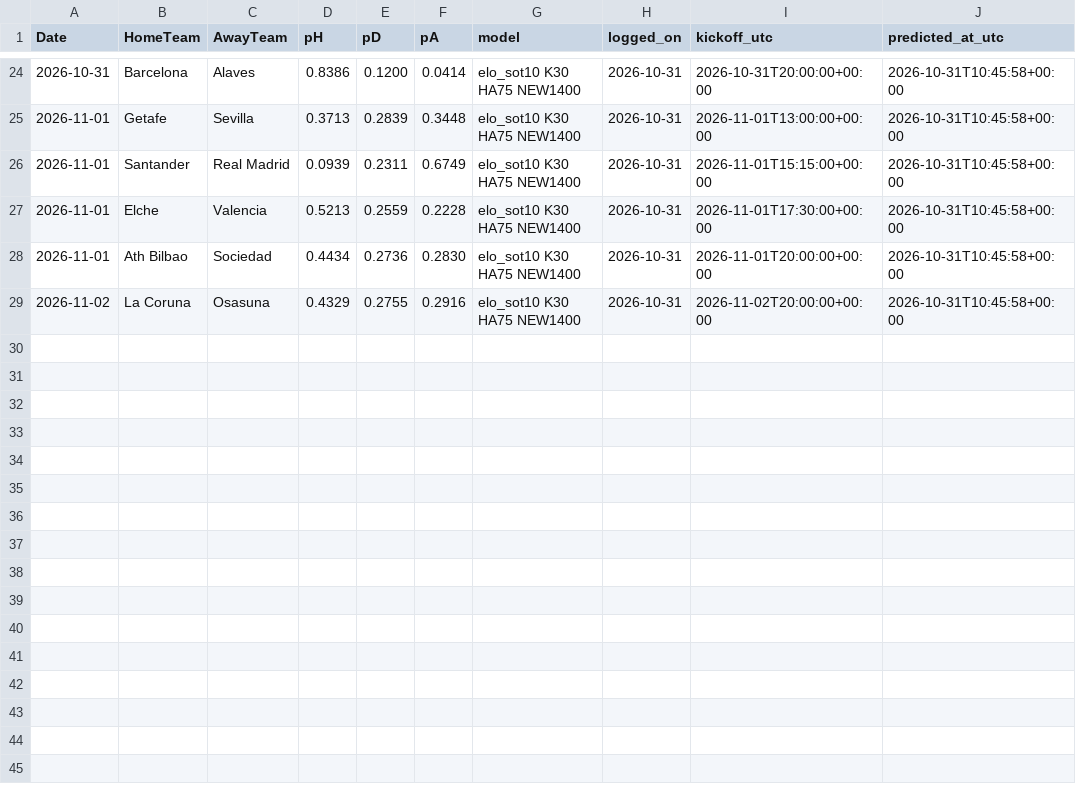
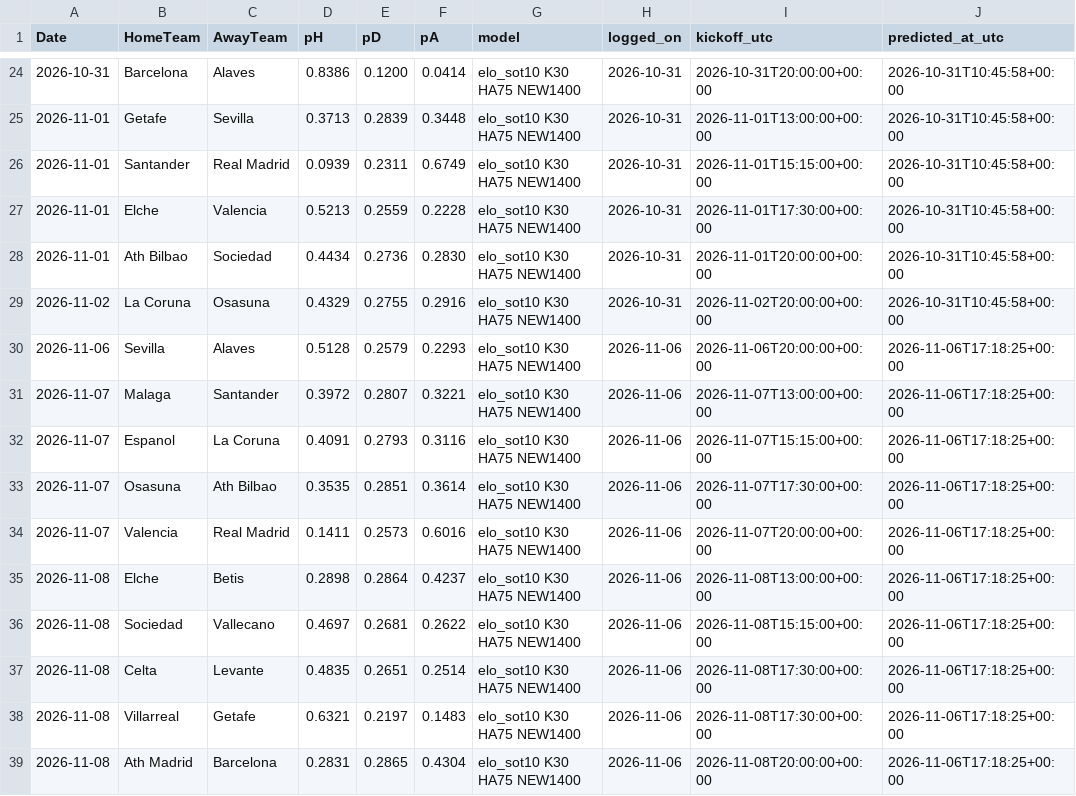
Before and after one commit to wag9/football-app, a CSV file: data/laliga_predictions_log.csv, drawn as a sheet; only a part is shown, gaps mark what is left out.

```diff
--- a/data/laliga_predictions_log.csv
+++ b/data/laliga_predictions_log.csv
@@ -29 +29,11 @@ Date,HomeTeam,AwayTeam,pH,pD,pA,model,logged_on,kickoff_utc,predicted_at_utc
 2026-11-02,La Coruna,Osasuna,0.4329,0.2755,0.2916,elo_sot10 K30 HA75 NEW1400,2026-10-31,2026-11-02T20:00:00+00:00,2026-10-31T10:45:58+00:00
+2026-11-06,Sevilla,Alaves,0.5128,0.2579,0.2293,elo_sot10 K30 HA75 NEW1400,2026-11-06,2026-11-06T20:00:00+00:00,2026-11-06T17:18:25+00:00
+2026-11-07,Malaga,Santander,0.3972,0.2807,0.3221,elo_sot10 K30 HA75 NEW1400,2026-11-06,2026-11-07T13:00:00+00:00,2026-11-06T17:18:25+00:00
+2026-11-07,Espanol,La Coruna,0.4091,0.2793,0.3116,elo_sot10 K30 HA75 NEW1400,2026-11-06,2026-11-07T15:15:00+00:00,2026-11-06T17:18:25+00:00
+2026-11-07,Osasuna,Ath Bilbao,0.3535,0.2851,0.3614,elo_sot10 K30 HA75 NEW1400,2026-11-06,2026-11-07T17:30:00+00:00,2026-11-06T17:18:25+00:00
+2026-11-07,Valencia,Real Madrid,0.1411,0.2573,0.6016,elo_sot10 K30 HA75 NEW1400,2026-11-06,2026-11-07T20:00:00+00:00,2026-11-06T17:18:25+00:00
+2026-11-08,Elche,Betis,0.2898,0.2864,0.4237,elo_sot10 K30 HA75 NEW1400,2026-11-06,2026-11-08T13:00:00+00:00,2026-11-06T17:18:25+00:00
+2026-11-08,Sociedad,Vallecano,0.4697,0.2681,0.2622,elo_sot10 K30 HA75 NEW1400,2026-11-06,2026-11-08T15:15:00+00:00,2026-11-06T17:18:25+00:00
+2026-11-08,Celta,Levante,0.4835,0.2651,0.2514,elo_sot10 K30 HA75 NEW1400,2026-11-06,2026-11-08T17:30:00+00:00,2026-11-06T17:18:25+00:00
+2026-11-08,Villarreal,Getafe,0.6321,0.2197,0.1483,elo_sot10 K30 HA75 NEW1400,2026-11-06,2026-11-08T17:30:00+00:00,2026-11-06T17:18:25+00:00
+2026-11-08,Ath Madrid,Barcelona,0.2831,0.2865,0.4304,elo_sot10 K30 HA75 NEW1400,2026-11-06,2026-11-08T20:00:00+00:00,2026-11-06T17:18:25+00:00
```
Also changed, not shown: data/bundesliga_predictions_log.csv, data/ligue1_predictions_log.csv, 11 other files.
